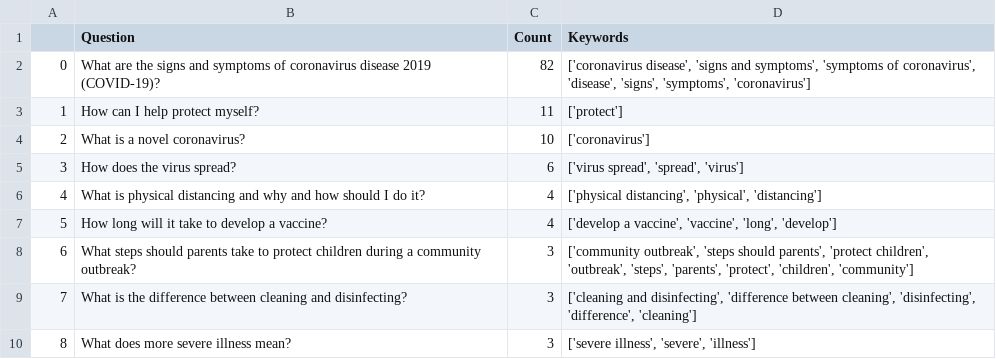
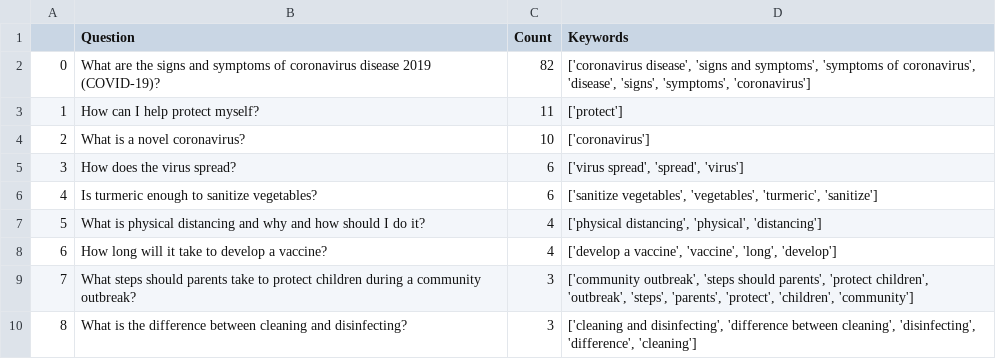
Before and after one commit to srinivasraman18/Covid19SearchEngine, a CSV file: faqs.csv, drawn as a sheet; only a part is shown; the shorter side is filled out with more unchanged rows; addresses are those after the commit; the diff covers the shown part only; the diff names each change by its address in the sheet, - before the commit and + after, or states it on an @@ line.

```diff
--- a/faqs.csv
+++ b/faqs.csv
+row 6: 4 | Is turmeric enough to sanitize vegetables? | 6 | ['sanitize vegetables', 'vegetables', 'turmeric', 'sanitize']
@@ column A renumbered between rows 7 and 96 @@
```
Also changed, not shown: 56 moved rows elsewhere in this file, 2 other files.
